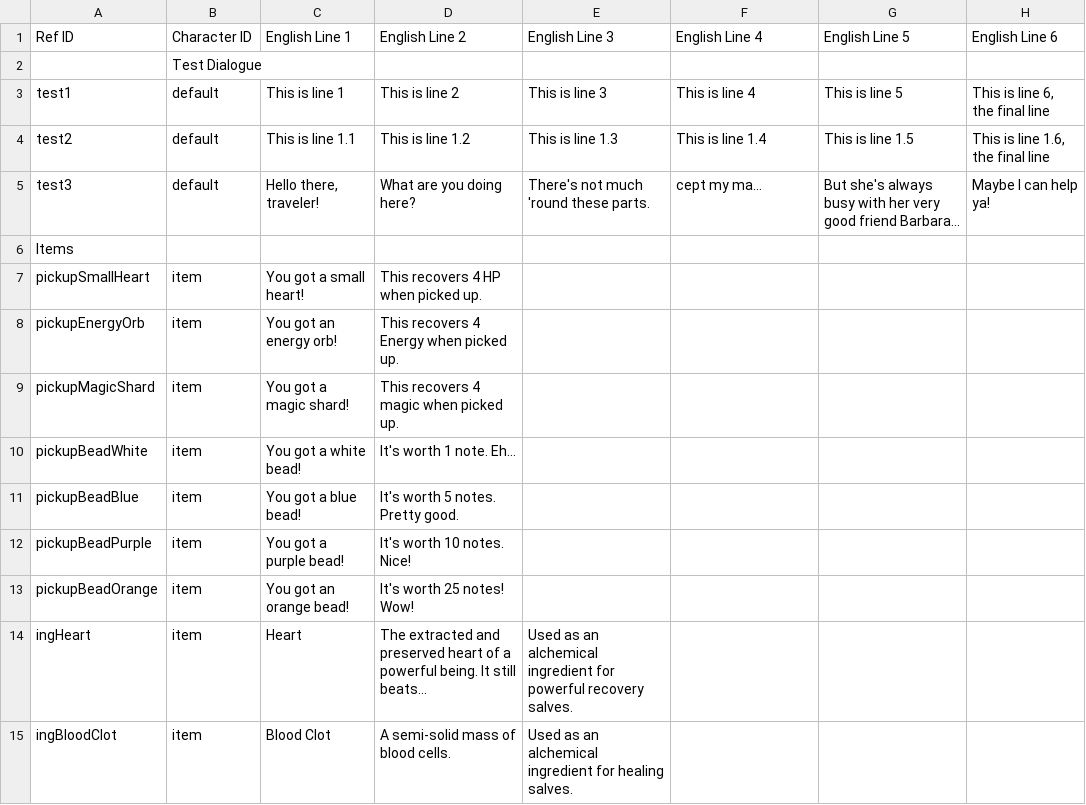
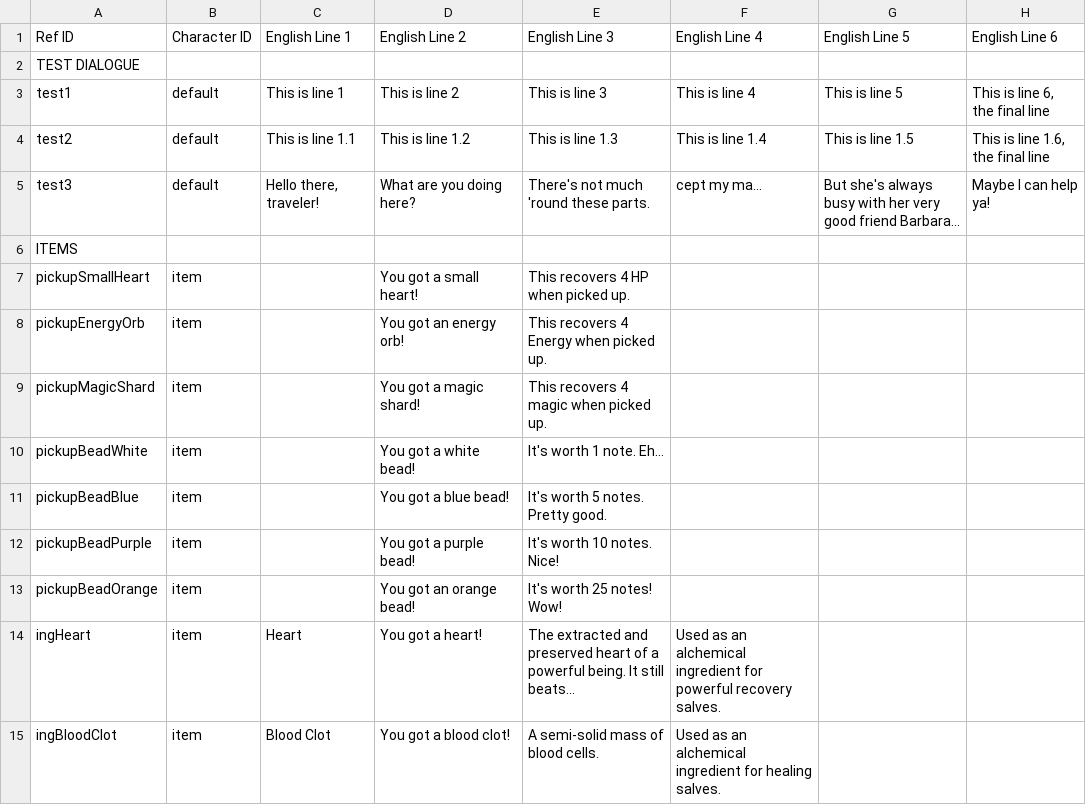
Before and after one commit to TLBainter/ZeldaLike, a CSV file: Godot/zelda-like-project/External/DialogueCSV.csv, drawn as a sheet; only a part is shown; the diff covers the shown part only.

```diff
--- a/Godot/zelda-like-project/External/DialogueCSV.csv
+++ b/Godot/zelda-like-project/External/DialogueCSV.csv
@@ -1,3 +1,3 @@
 Ref ID,Character ID,English Line 1,English Line 2,English Line 3,English Line 4,English Line 5,English Line 6
-,Test Dialogue,,,,,,
+TEST DIALOGUE,,,,,,,
 test1,default,This is line 1,This is line 2,This is line 3,This is line 4,This is line 5,"This is line 6, the final line"
@@ -5,11 +5,11 @@ test2,default,This is line 1.1,This is line 1.2,This is line 1.3,This is line 1.
 test3,default,"Hello there, traveler!",What are you doing here?,There's not much 'round these parts.,cept my ma...,But she's always busy with her very good friend Barbara...,Maybe I can help ya!
-Items,,,,,,,
-pickupSmallHeart,item,You got a small heart!,This recovers 4 HP when picked up.,,,,
-pickupEnergyOrb,item,You got an energy orb!,This recovers 4 Energy when picked up.,,,,
-pickupMagicShard,item,You got a magic shard!,This recovers 4 magic when picked up.,,,,
-pickupBeadWhite,item,You got a white bead!,It's worth 1 note. Eh...,,,,
-pickupBeadBlue,item,You got a blue bead!,It's worth 5 notes. Pretty good.,,,,
-pickupBeadPurple,item,You got a purple bead!,It's worth 10 notes. Nice!,,,,
-pickupBeadOrange,item,You got an orange bead!,It's worth 25 notes! Wow!,,,,
-ingHeart,item,Heart,The extracted and preserved heart of a powerful being. It still beats...,Used as an alchemical ingredient for powerful recovery salves.,,,
-ingBloodClot,item,Blood Clot,A semi-solid mass of blood cells.,Used as an alchemical ingredient for healing salves.,,,
+ITEMS,,,,,,,
+pickupSmallHeart,item,,You got a small heart!,This recovers 4 HP when picked up.,,,
+pickupEnergyOrb,item,,You got an energy orb!,This recovers 4 Energy when picked up.,,,
+pickupMagicShard,item,,You got a magic shard!,This recovers 4 magic when picked up.,,,
+pickupBeadWhite,item,,You got a white bead!,It's worth 1 note. Eh...,,,
+pickupBeadBlue,item,,You got a blue bead!,It's worth 5 notes. Pretty good.,,,
+pickupBeadPurple,item,,You got a purple bead!,It's worth 10 notes. Nice!,,,
+pickupBeadOrange,item,,You got an orange bead!,It's worth 25 notes! Wow!,,,
+ingHeart,item,Heart,You got a heart!,The extracted and preserved heart of a powerful being. It still beats...,Used as an alchemical ingredient for powerful recovery salves.,,
+ingBloodClot,item,Blood Clot,You got a blood clot!,A semi-solid mass of blood cells.,Used as an alchemical ingredient for healing salves.,,
```
Also changed, not shown: 3 added rows and 69 edited cells elsewhere in this file, 59 other files.
